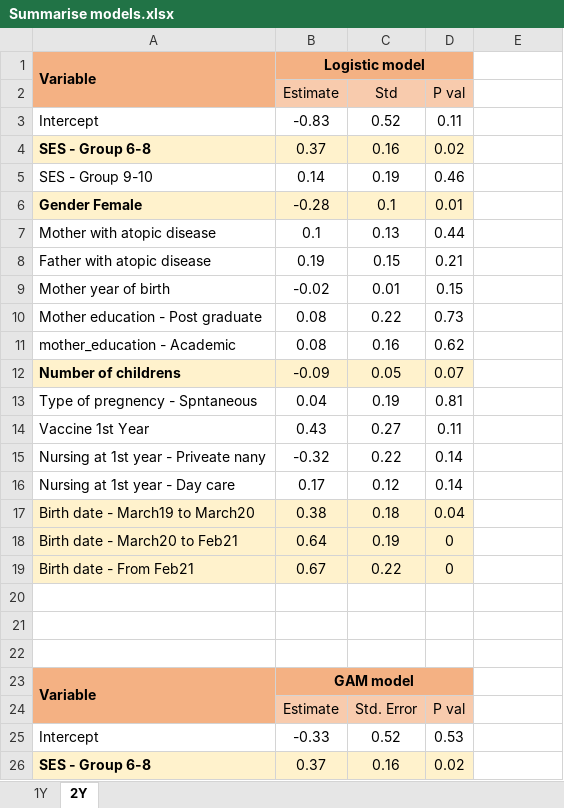
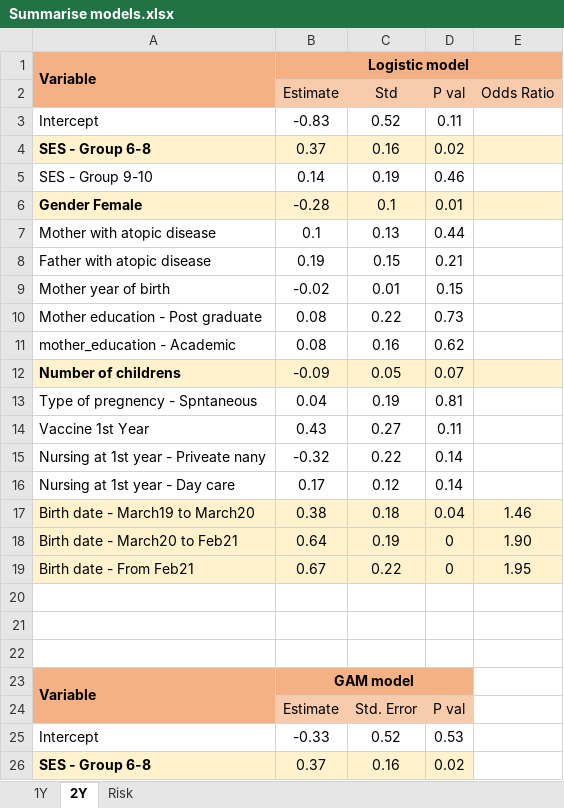
Before and after one commit to edenanavim/Statistics-Project, an Excel workbook: Summarise models.xlsx, sheet 2Y, drawn as a sheet; only a part is shown; values as stored, in another font and other column widths than the file's, no borders; conditional formats not drawn; the diff names each change by its address in the sheet, - before the commit and + after, or states it on an @@ line.

Commit message:
append messing files and adding Odds Ratio

```diff
--- a/Summarise models.xlsx (sheet 2Y)
+++ b/Summarise models.xlsx (sheet 2Y)
+sheet tab: Risk
-B1:D1 merged
+B1:E1 merged
-E1 fill: none
+E1 fill: #F4B183
-E2: (empty)
+E2: Odds Ratio
-E2 fill: none
+E2 fill: #F8CBAD
-E4 fill: none
+E4 fill: #FFF2CC
-E6 fill: none
+E6 fill: #FFF2CC
-E12 fill: none
+E12 fill: #FFF2CC
-E17 (Odds Ratio): (empty)
+E17 (Odds Ratio): 1.46
-E17:E19 fill: none
+E17:E19 fill: #FFF2CC
-E18 (Odds Ratio): (empty)
+E18 (Odds Ratio): 1.90
-E19 (Odds Ratio): (empty)
+E19 (Odds Ratio): 1.95
```
Also changed, not shown: sheet 1Y, 12 other files.
